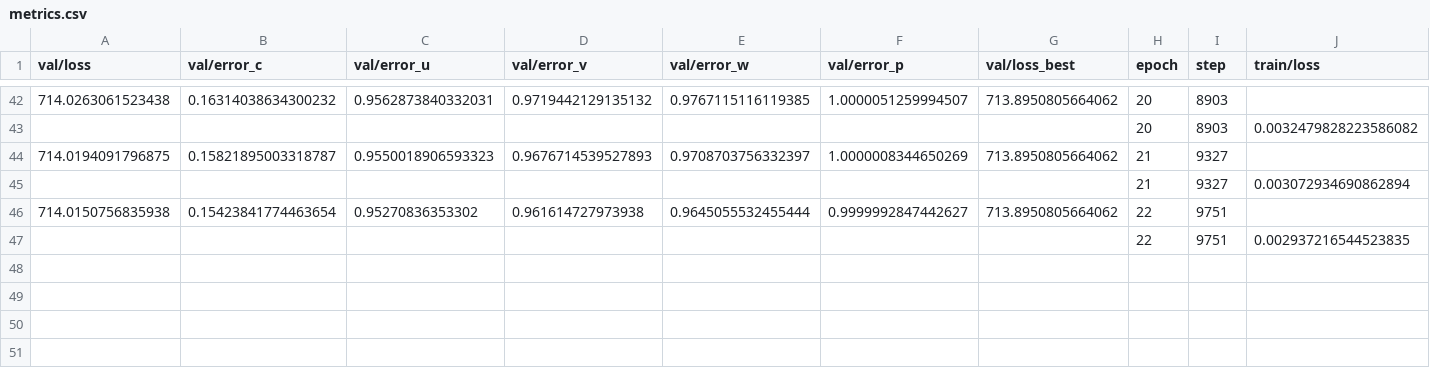
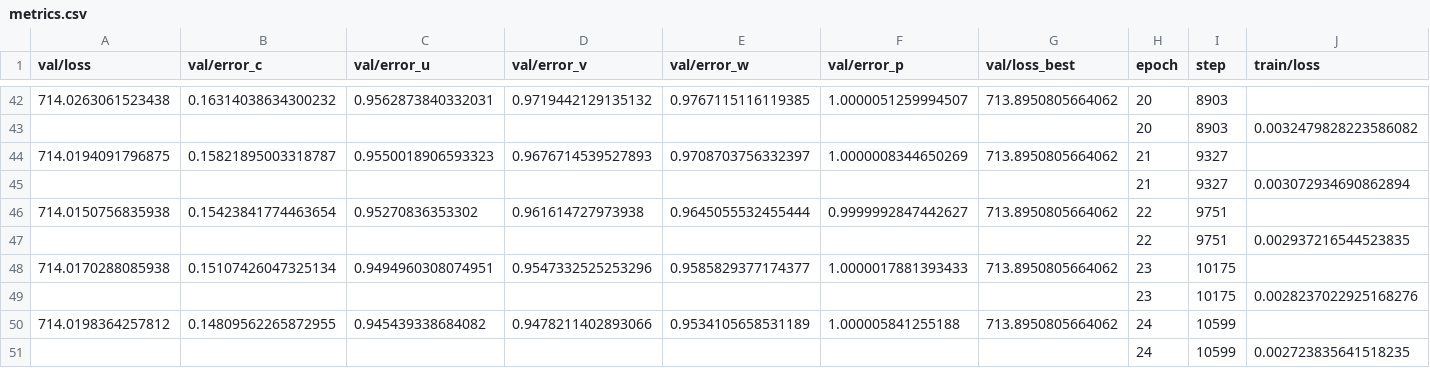
Before and after one commit to rezaakb/pinns-torch, a CSV file: examples/aneurysm3D/outputs/04-27-46/csv/version_0/metrics.csv, drawn as a sheet; only a part is shown, gaps mark what is left out; the diff names each change by its address in the sheet, - before the commit and + after, or states it on an @@ line.

```diff
--- a/examples/aneurysm3D/outputs/04-27-46/csv/version_0/metrics.csv
+++ b/examples/aneurysm3D/outputs/04-27-46/csv/version_0/metrics.csv
+row 48: 714.0170288085938 | 0.15107426047325134 | 0.9494960308074951 | 0.9547332525253296 | 0.9585829377174377 | 1.0000017881393433 | 713.8950805664062 | 23 | 10175
+row 49:  |  |  |  |  |  |  | 23 | 10175 | 0.0028237022925168276
+row 50: 714.0198364257812 | 0.14809562265872955 | 0.945439338684082 | 0.9478211402893066 | 0.9534105658531189 | 1.000005841255188 | 713.8950805664062 | 24 | 10599
+row 51:  |  |  |  |  |  |  | 24 | 10599 | 0.002723835641518235
```
Also changed, not shown: 27 other files.
